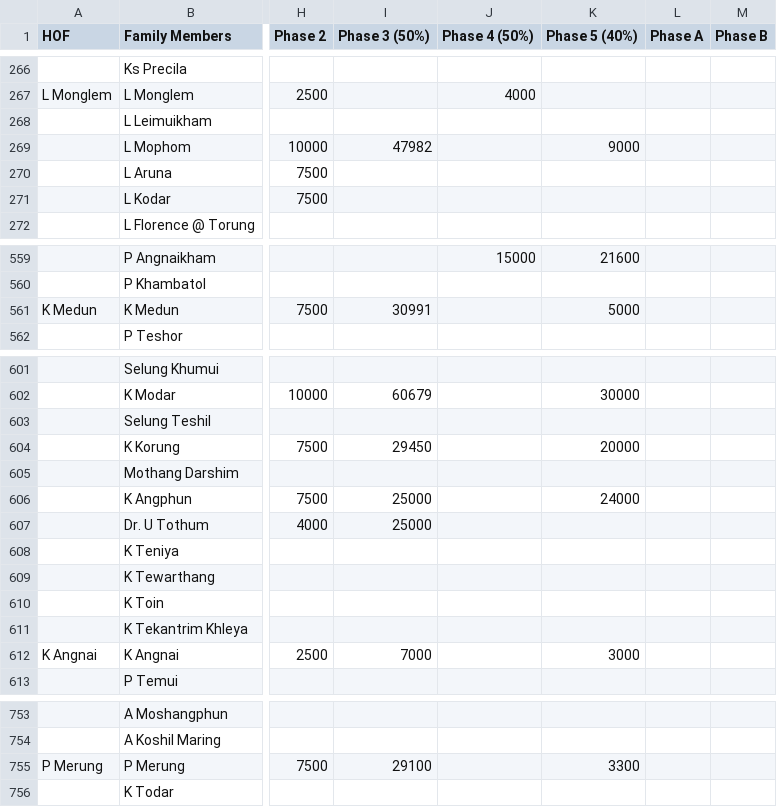
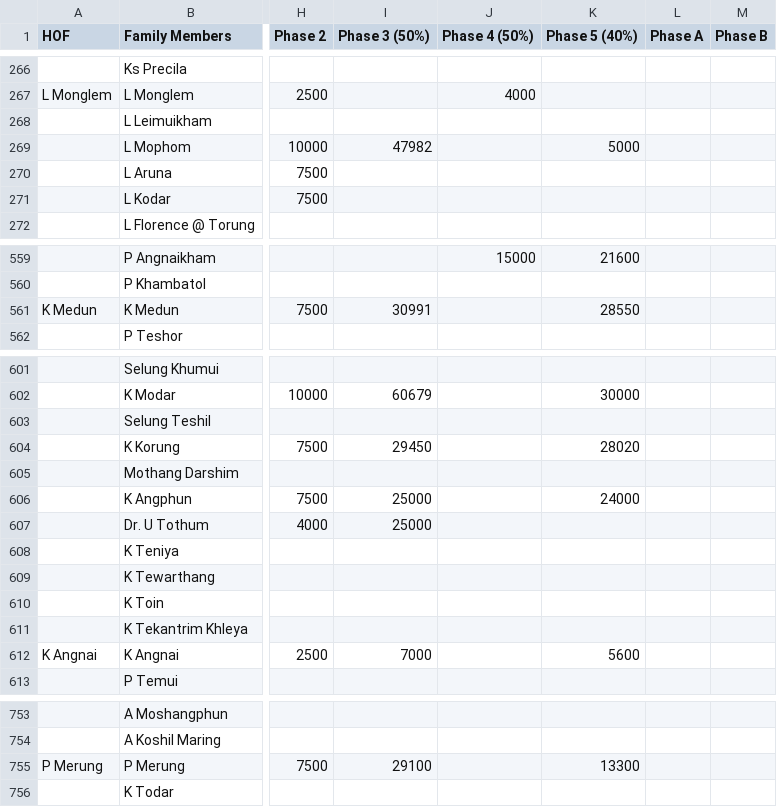
Before and after one commit to msdou7-cell/cpc_dashboardPlus, a CSV file: data.csv, drawn as a sheet; only a part is shown, gaps mark what is left out; the diff covers the shown part only; the diff names each change by its address in the sheet, - before the commit and + after, or states it on an @@ line.

```diff
--- a/data.csv
+++ b/data.csv
-K269 (Phase 5 (40%)): 9000
+K269 (Phase 5 (40%)): 5000
-K561 (Phase 5 (40%)): 5000
+K561 (Phase 5 (40%)): 28550
-K604 (Phase 5 (40%)): 20000
+K604 (Phase 5 (40%)): 28020
-K612 (Phase 5 (40%)): 3000
+K612 (Phase 5 (40%)): 5600
-K755 (Phase 5 (40%)): 3300
+K755 (Phase 5 (40%)): 13300
```
Also changed, not shown: 7 edited cells elsewhere in this file, 1 other file.
